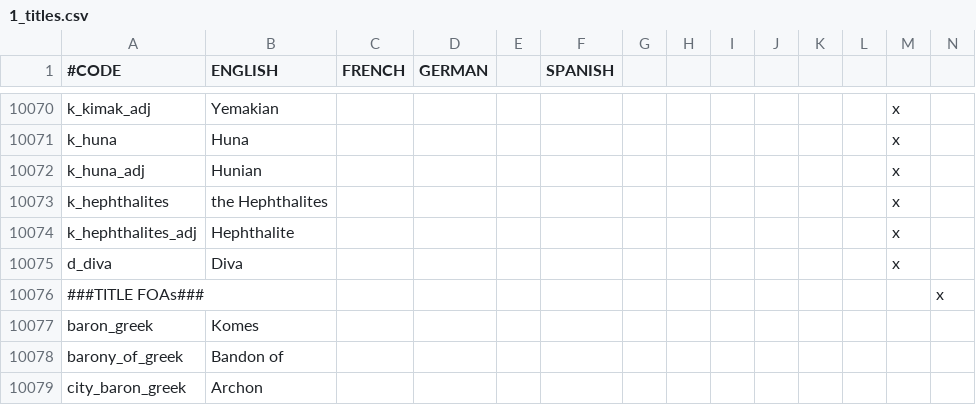
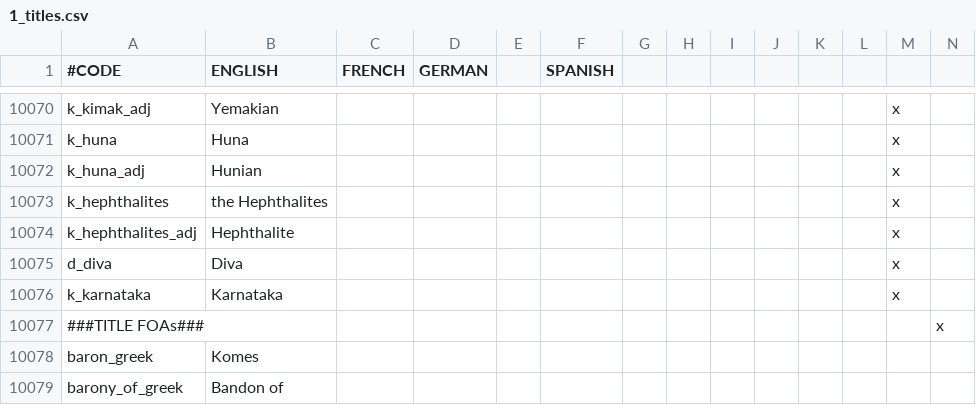
Before and after one commit to fishface60/lux-invicta, a CSV file: localisation/1_titles.csv, drawn as a sheet; only a part is shown, gaps mark what is left out; the shorter side is filled out with more unchanged rows; rows hold the shown columns only; the diff names each change by its address in the sheet, - before the commit and + after, or states it on an @@ line.

```diff
--- a/localisation/1_titles.csv
+++ b/localisation/1_titles.csv
+row 10076: k_karnataka | Karnataka |  |  |  |  |  |  |  |  |  |  | x
```
Also changed, not shown: localisation/India.csv, 30 other files.
